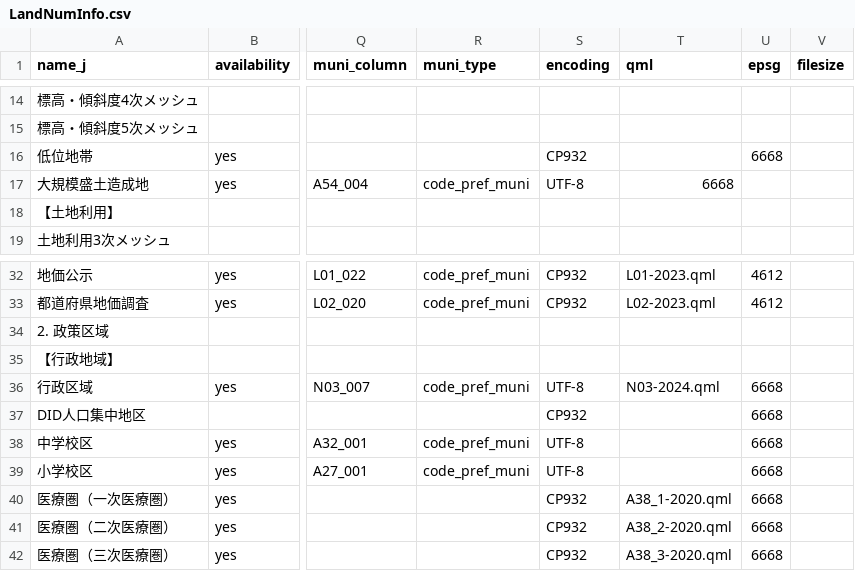
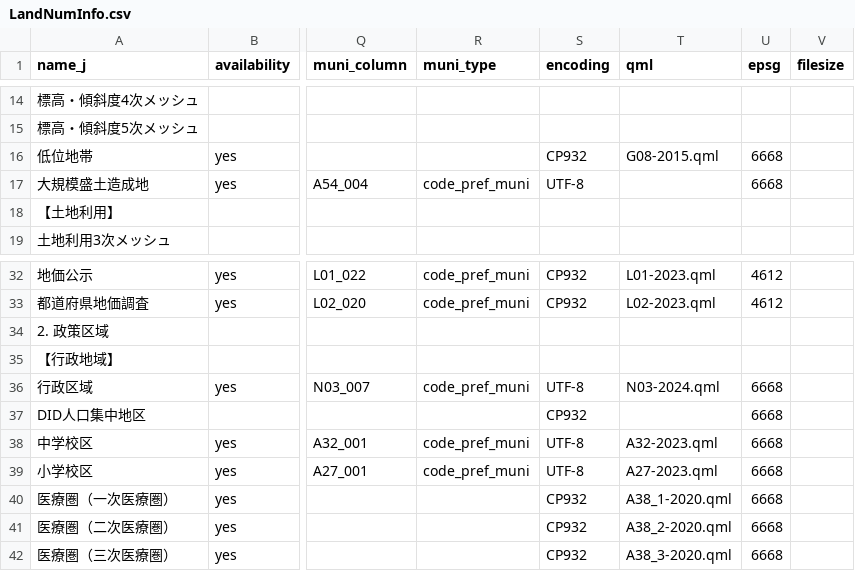
Before and after one commit to babayoshihiko/jpdata, a CSV file: csv/LandNumInfo.csv, drawn as a sheet; only a part is shown, gaps mark what is left out; the diff names each change by its address in the sheet, - before the commit and + after, or states it on an @@ line.

```diff
--- a/csv/LandNumInfo.csv
+++ b/csv/LandNumInfo.csv
-T16 (qml): (empty)
+T16 (qml): G08-2015.qml
-T17 (qml): 6668
+T17 (qml): (empty)
-U17 (epsg): (empty)
+U17 (epsg): 6668
-T38 (qml): (empty)
+T38 (qml): A32-2023.qml
-T39 (qml): (empty)
+T39 (qml): A27-2023.qml
```
Also changed, not shown: 6 other files.
